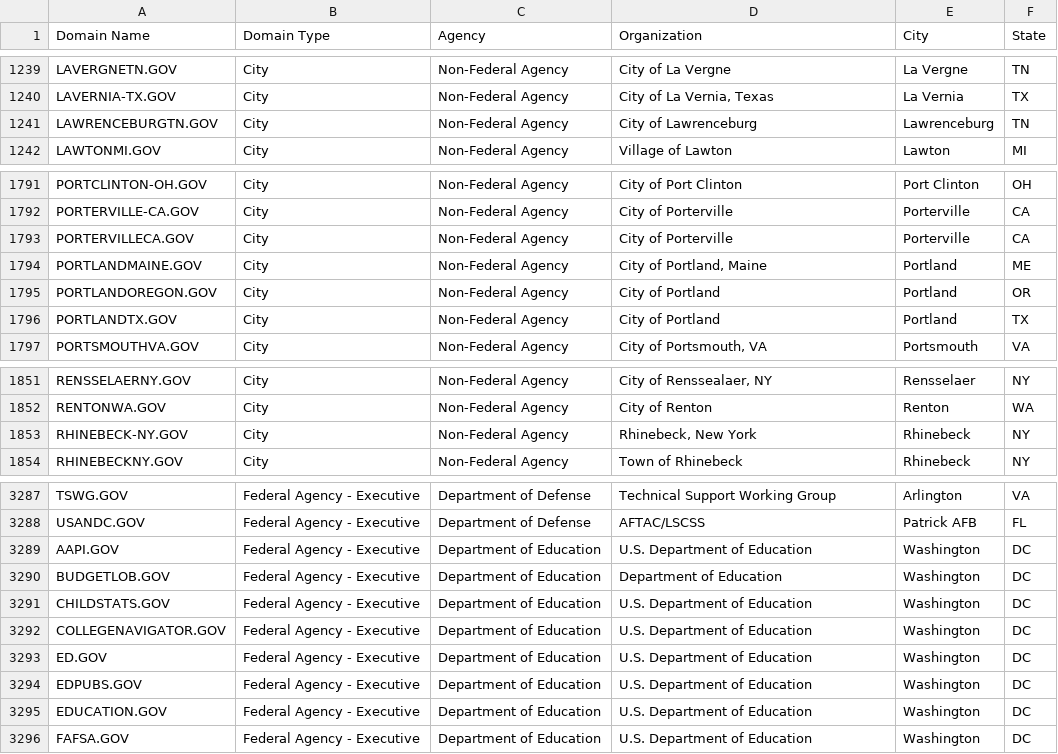
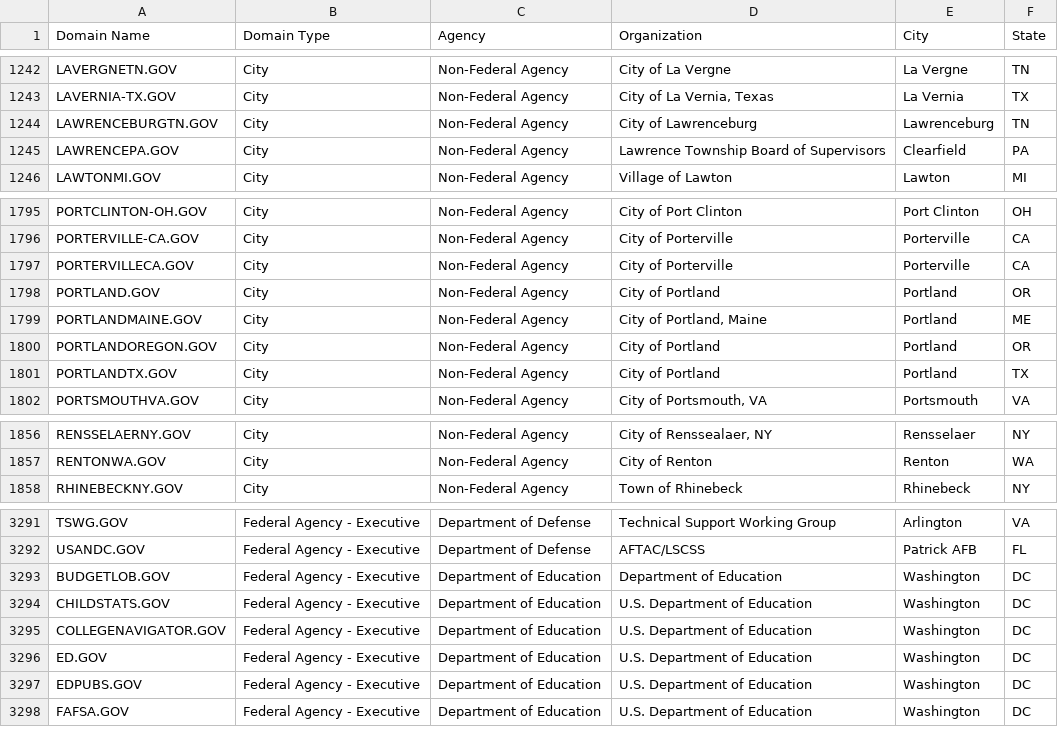
Before and after one commit to GSA/data, a CSV file: dotgov-domains/current-full.csv, drawn as a sheet; only a part is shown, gaps mark what is left out; the diff covers the shown part only.

```diff
--- a/dotgov-domains/current-full.csv
+++ b/dotgov-domains/current-full.csv
@@ -1241,2 +1244,3 @@ LAVERNIA-TX.GOV,City,Non-Federal Agency,"City of La Vernia, Texas",La Vernia,TX
 LAWRENCEBURGTN.GOV,City,Non-Federal Agency,City of Lawrenceburg,Lawrenceburg,TN
+LAWRENCEPA.GOV,City,Non-Federal Agency,Lawrence Township Board of Supervisors,Clearfield,PA
 LAWTONMI.GOV,City,Non-Federal Agency,Village of Lawton,Lawton,MI
@@ -1793,2 +1797,3 @@ PORTERVILLE-CA.GOV,City,Non-Federal Agency,City of Porterville,Porterville,CA
 PORTERVILLECA.GOV,City,Non-Federal Agency,City of Porterville,Porterville,CA
+PORTLAND.GOV,City,Non-Federal Agency,City of Portland,Portland,OR
 PORTLANDMAINE.GOV,City,Non-Federal Agency,"City of Portland, Maine",Portland,ME
@@ -1852,3 +1857,2 @@ RENSSELAERNY.GOV,City,Non-Federal Agency,"City of Renssealaer, NY",Rensselaer,NY
 RENTONWA.GOV,City,Non-Federal Agency,City of Renton,Renton,WA
-RHINEBECK-NY.GOV,City,Non-Federal Agency,"Rhinebeck, New York",Rhinebeck,NY
 RHINEBECKNY.GOV,City,Non-Federal Agency,Town of Rhinebeck,Rhinebeck,NY
@@ -3288,3 +3292,2 @@ TSWG.GOV,Federal Agency - Executive,Department of Defense,Technical Support Work
 USANDC.GOV,Federal Agency - Executive,Department of Defense,AFTAC/LSCSS,Patrick AFB,FL
-AAPI.GOV,Federal Agency - Executive,Department of Education,U.S. Department of Education,Washington,DC
 BUDGETLOB.GOV,Federal Agency - Executive,Department of Education,Department of Education,Washington,DC
@@ -3294,3 +3297,2 @@ ED.GOV,Federal Agency - Executive,Department of Education,U.S. Department of Edu
 EDPUBS.GOV,Federal Agency - Executive,Department of Education,U.S. Department of Education,Washington ,DC
-EDUCATION.GOV,Federal Agency - Executive,Department of Education,U.S. Department of Education,Washington,DC
 FAFSA.GOV,Federal Agency - Executive,Department of Education,U.S. Department of Education,Washington,DC
```
Also changed, not shown: 7 added rows and 1 removed row elsewhere in this file, dotgov-domains/current-federal.csv.
